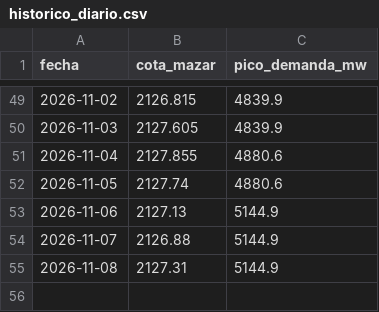
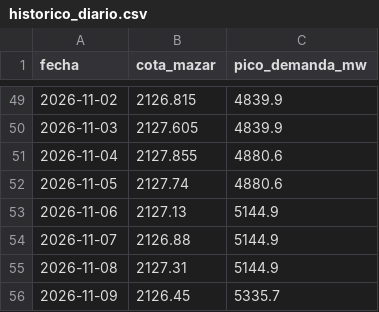
Before and after one commit to esteban-data/monitor-riesgo-energia-ecuador, a CSV file: historico_diario.csv, drawn as a sheet; only a part is shown, gaps mark what is left out.

```diff
--- a/historico_diario.csv
+++ b/historico_diario.csv
@@ -55 +55,2 @@ fecha,cota_mazar,pico_demanda_mw
 2026-11-08,2127.31,5144.9
+2026-11-09,2126.45,5335.7
```
Also changed, not shown: predicciones.csv, predicciones_experimental.csv, 2 other files.
